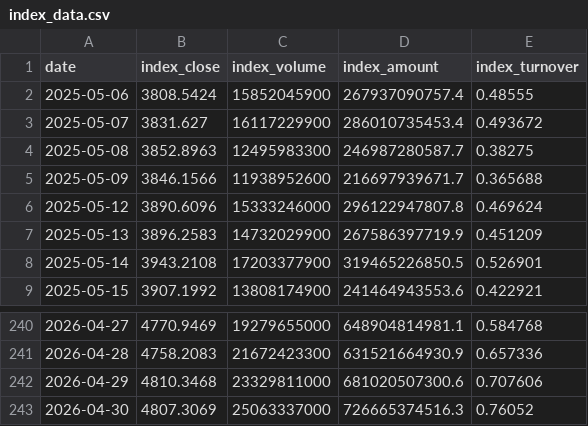
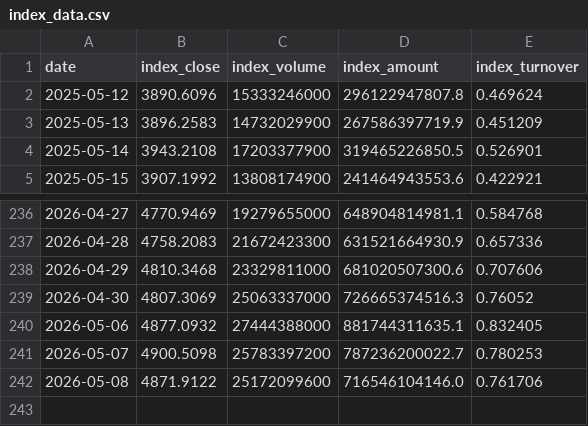
Before and after one commit to Surri757/-, a CSV file: bdc2026/app/code/data/index_data.csv, drawn as a sheet; only a part is shown, gaps mark what is left out; removed rows and columns are numbered as before the commit, all else as after; the diff names each change by its address in the sheet, - before the commit and + after, or states it on an @@ line.

```diff
--- a/bdc2026/app/code/data/index_data.csv
+++ b/bdc2026/app/code/data/index_data.csv
-row 2: 2025-05-06 | 3808.5424 | 15852045900 | 267937090757.4 | 0.48555
-row 3: 2025-05-07 | 3831.627 | 16117229900 | 286010735453.4 | 0.493672
-row 4: 2025-05-08 | 3852.8963 | 12495983300 | 246987280587.7 | 0.38275
-row 5: 2025-05-09 | 3846.1566 | 11938952600 | 216697939671.7 | 0.365688
+row 240: 2026-05-06 | 4877.0932 | 27444388000 | 881744311635.1 | 0.832405
+row 241: 2026-05-07 | 4900.5098 | 25783397200 | 787236200022.7 | 0.780253
+row 242: 2026-05-08 | 4871.9122 | 25172099600 | 716546104146.0 | 0.761706
```
Also changed, not shown: bdc2026/app/code/src/catboost_info/learn_error.tsv, bdc2026/app/code/src/catboost_info/test_error.tsv, 54 other files.
